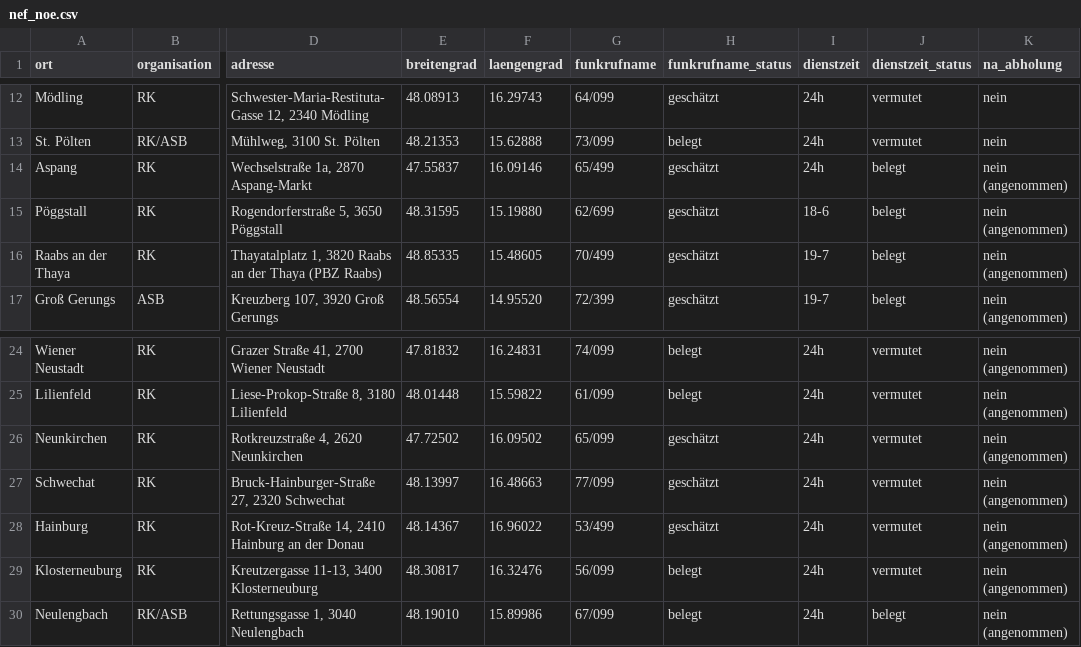
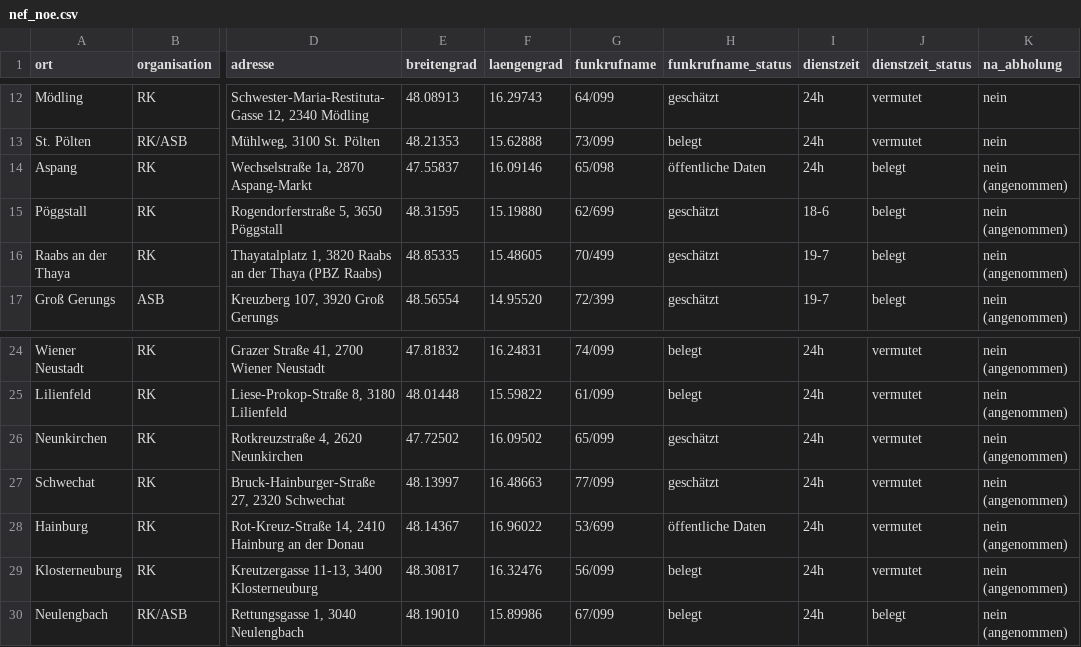
Before and after one commit to PHolzreiter/leitwerk, a CSV file: tools/sources/nef_noe.csv, drawn as a sheet; only a part is shown, gaps mark what is left out; the diff names each change by its address in the sheet, - before the commit and + after, or states it on an @@ line.

```diff
--- a/tools/sources/nef_noe.csv
+++ b/tools/sources/nef_noe.csv
-G14 (funkrufname): 65/499
+G14 (funkrufname): 65/098
-H14 (funkrufname_status): geschätzt
+H14 (funkrufname_status): öffentliche Daten
-G28 (funkrufname): 53/499
+G28 (funkrufname): 53/699
-H28 (funkrufname_status): geschätzt
+H28 (funkrufname_status): öffentliche Daten
```
Also changed, not shown: data/default/dienststellen.csv, tools/sources/acn_noe.csv, 10 other files.
